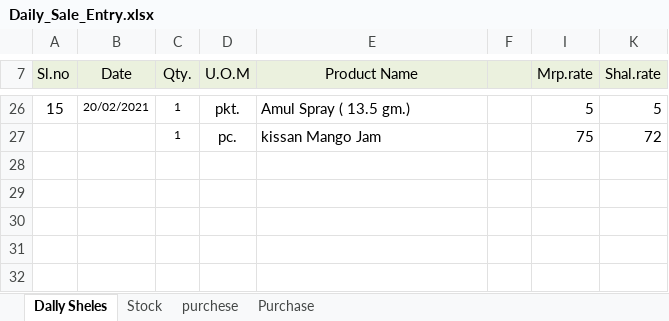
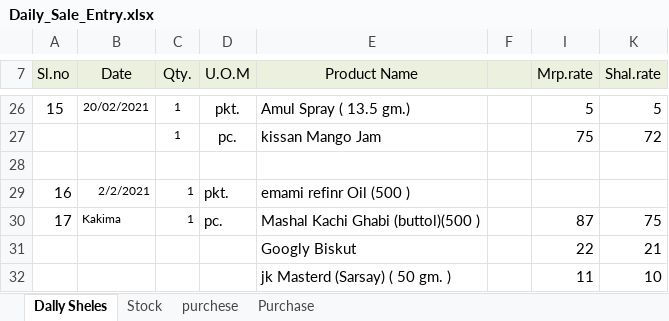
Before and after one commit to snbd450/groongit, an Excel workbook: Daily_Sale_Entry.xlsx, sheet Dally Sheles, drawn as a sheet; only a part is shown, gaps mark what is left out; values as stored, in another font and other column widths than the file's, no borders; the diff names each change by its address in the sheet, - before the commit and + after, or states it on an @@ line.

Commit message:
data push 12:00 jobe work

```diff
--- a/Daily_Sale_Entry.xlsx (sheet Dally Sheles)
+++ b/Daily_Sale_Entry.xlsx (sheet Dally Sheles)
+row 28: (empty)
+row 29: 16 | 2/2/2021 | 1 | pkt. | emami refinr Oil (500 )
+row 30: 17 | Kakima | 1 | pc. | Mashal Kachi Ghabi (buttol)(500 ) |  | 87 | 75
+row 31:  |  |  |  | Googly Biskut |  | 22 | 21
+row 32:  |  |  |  | jk Masterd (Sarsay) ( 50 gm. ) |  | 11 | 10
```
Also changed, not shown: Gro-On.xlsx.
